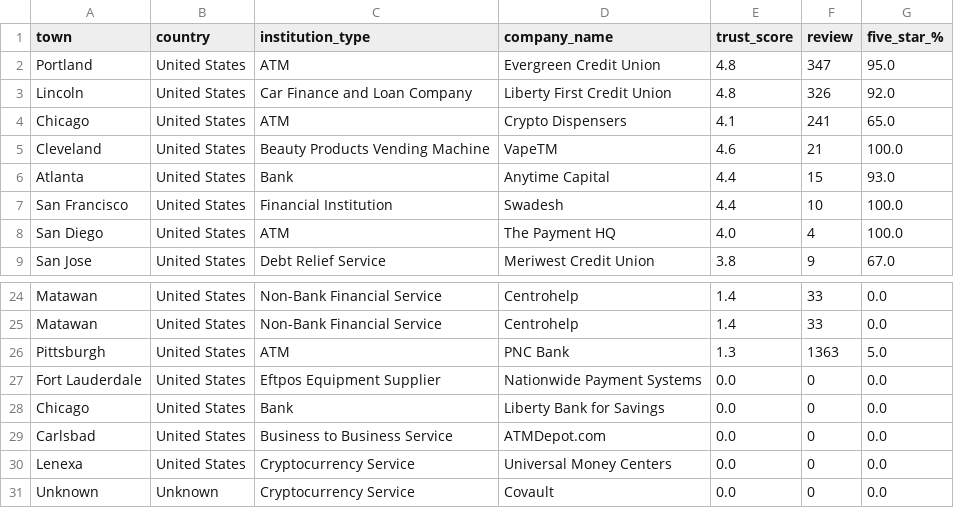
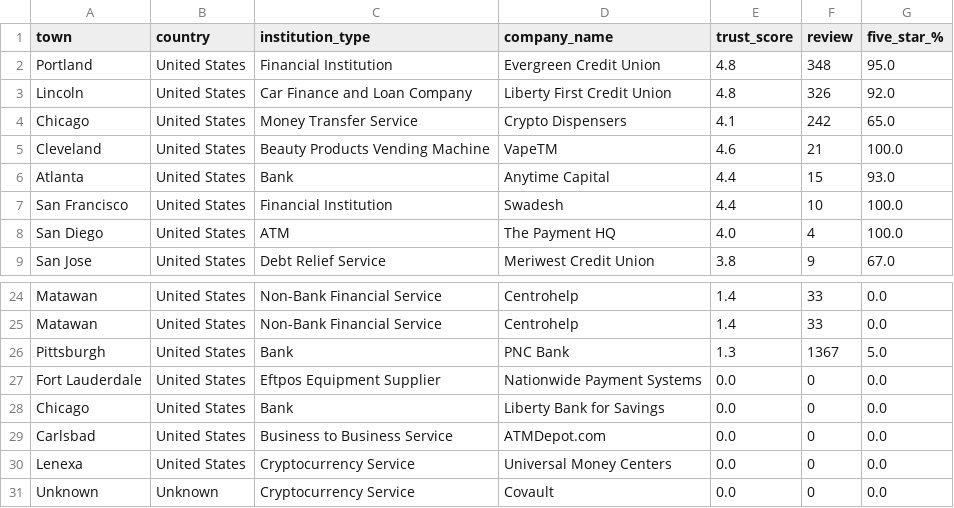
Before and after one commit to lemetice/de_satisfaction_client, a CSV file: data/processed_informations_entreprises.csv, drawn as a sheet; only a part is shown, gaps mark what is left out.

```diff
--- a/data/processed_informations_entreprises.csv
+++ b/data/processed_informations_entreprises.csv
@@ -1,5 +1,5 @@
 town,country,institution_type,company_name,trust_score,review,five_star_%
-Portland,United States,ATM,Evergreen Credit Union,4.8,347,95.0
+Portland,United States,Financial Institution,Evergreen Credit Union,4.8,348,95.0
 Lincoln,United States,Car Finance and Loan Company,Liberty First Credit Union,4.8,326,92.0
-Chicago,United States,ATM,Crypto Dispensers,4.1,241,65.0
+Chicago,United States,Money Transfer Service,Crypto Dispensers,4.1,242,65.0
 Cleveland,United States,Beauty Products Vending Machine,VapeTM,4.6,21,100.0
@@ -25,3 +25,3 @@ Matawan,United States,Non-Bank Financial Service,Centrohelp,1.4,33,0.0
 Matawan,United States,Non-Bank Financial Service,Centrohelp,1.4,33,0.0
-Pittsburgh,United States,ATM,PNC Bank,1.3,1363,5.0
+Pittsburgh,United States,Bank,PNC Bank,1.3,1367,5.0
 Fort Lauderdale,United States,Eftpos Equipment Supplier,Nationwide Payment Systems,0.0,0,0.0
```
Also changed, not shown: data/informations_entreprises.csv, 3 other files.
